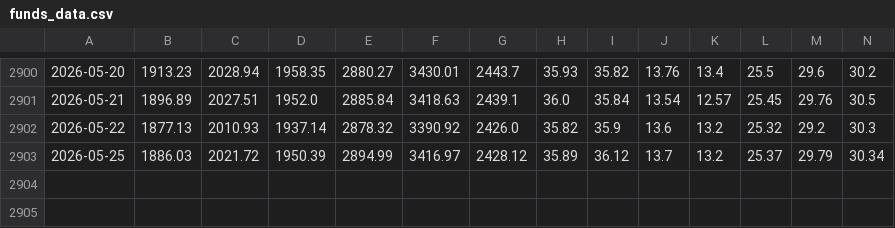
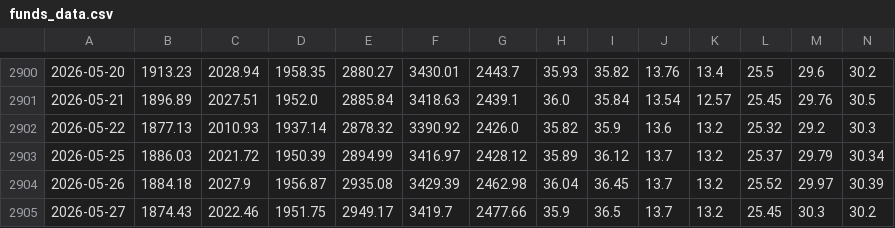
Before and after one commit to phudinhm/vn-fund-dashboard-2, a CSV file: funds_data.csv, drawn as a sheet; only a part is shown, gaps mark what is left out; rows hold the shown columns only; the diff names each change by its address in the sheet, - before the commit and + after, or states it on an @@ line.

```diff
--- a/funds_data.csv
+++ b/funds_data.csv
+row 2904: 2026-05-26 | 1884.18 | 2027.9 | 1956.87 | 2935.08 | 3429.39 | 2462.98 | 36.04 | 36.45 | 13.7 | 13.2 | 25.52 | 29.97 | 30.39
+row 2905: 2026-05-27 | 1874.43 | 2022.46 | 1951.75 | 2949.17 | 3419.7 | 2477.66 | 35.9 | 36.5 | 13.7 | 13.2 | 25.45 | 30.3 | 30.2
```
Also changed, not shown: funds_volume.csv.
